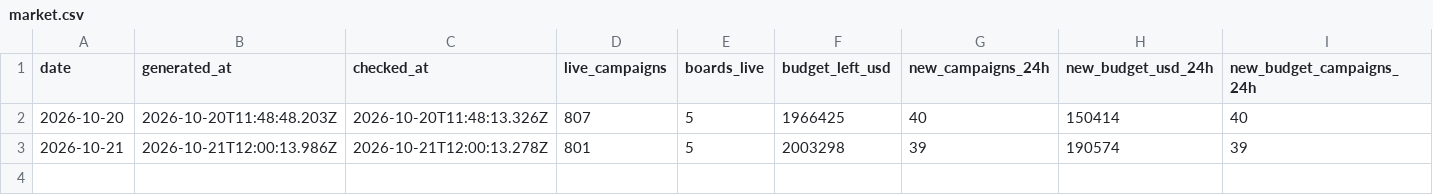
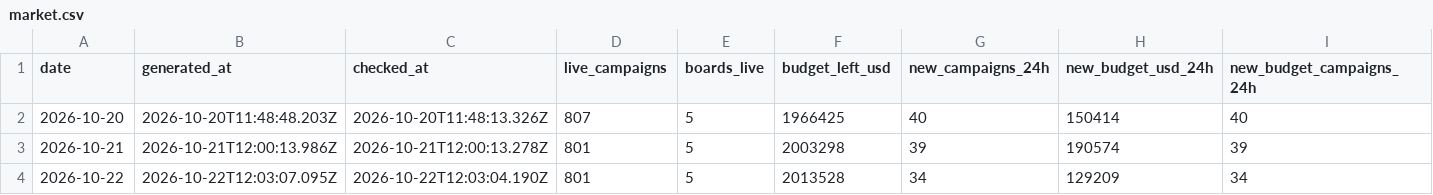
Before and after one commit to ClippingAlpha/clipping-market-data, a CSV file: data/market.csv, drawn as a sheet; only a part is shown; rows hold the shown columns only; the diff names each change by its address in the sheet, - before the commit and + after, or states it on an @@ line.

```diff
--- a/data/market.csv
+++ b/data/market.csv
+row 4: 2026-10-22 | 2026-10-22T12:03:07.095Z | 2026-10-22T12:03:04.190Z | 801 | 5 | 2013528 | 34 | 129209 | 34
```
Also changed, not shown: data/csv/boards-2026-10.csv, data/csv/cpm-index-2026-10.csv, 2 other files.
